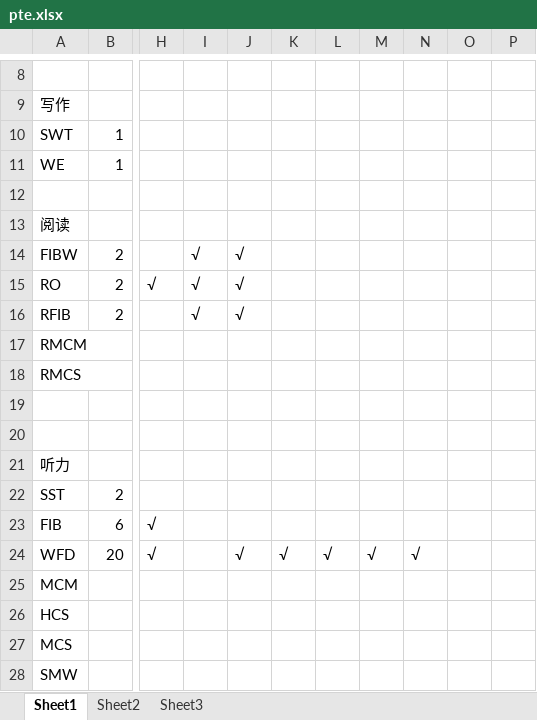
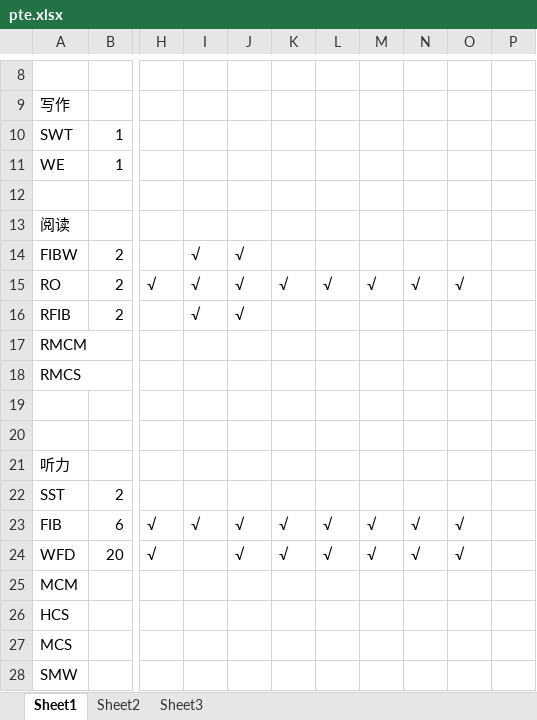
Before and after one commit to miku-wwl/we_pte, an Excel workbook: pte.xlsx, sheet Sheet1, drawn as a sheet; only a part is shown, gaps mark what is left out; values as stored, in another font and other column widths than the file's, no borders; the diff names each change by its address in the sheet, - before the commit and + after, or states it on an @@ line.

Commit message:
fighting

```diff
--- a/pte.xlsx (sheet Sheet1)
+++ b/pte.xlsx (sheet Sheet1)
-K15: (empty)
+K15: √
-L15: (empty)
+L15: √
-M15: (empty)
+M15: √
-N15: (empty)
+N15: √
-O15: (empty)
+O15: √
-I23: (empty)
+I23: √
-J23: (empty)
+J23: √
-K23: (empty)
+K23: √
-L23: (empty)
+L23: √
-M23: (empty)
+M23: √
-N23: (empty)
+N23: √
-O23:O24: (empty)
+O23:O24: √
```
